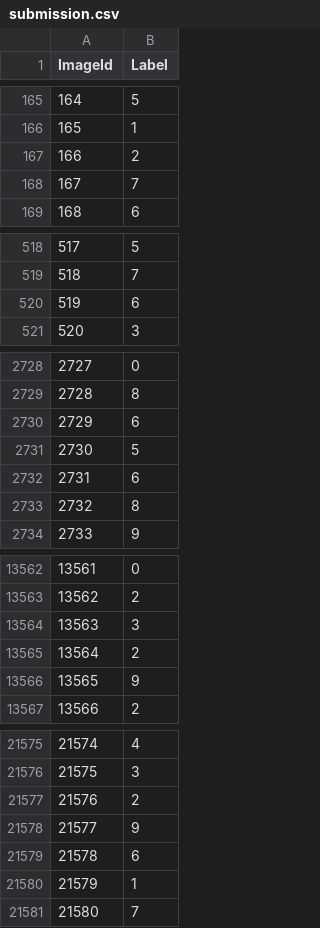
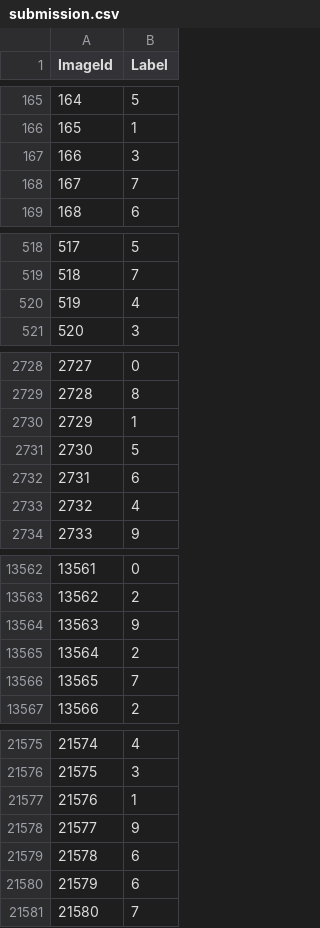
Before and after one commit to gwwang16/Digit-Recognizer, a CSV file: submission.csv, drawn as a sheet; only a part is shown, gaps mark what is left out; the diff covers the shown part only.

```diff
--- a/submission.csv
+++ b/submission.csv
@@ -166,3 +166,3 @@ ImageId,Label
 165,1
-166,2
+166,3
 167,7
@@ -519,3 +519,3 @@ ImageId,Label
 518,7
-519,6
+519,4
 520,3
@@ -2729,6 +2729,6 @@ ImageId,Label
 2728,8
-2729,6
+2729,1
 2730,5
 2731,6
-2732,8
+2732,4
 2733,9
@@ -13563,5 +13563,5 @@ ImageId,Label
 13562,2
-13563,3
+13563,9
 13564,2
-13565,9
+13565,7
 13566,2
@@ -21576,6 +21576,6 @@ ImageId,Label
 21575,3
-21576,2
+21576,1
 21577,9
 21578,6
-21579,1
+21579,6
 21580,7
```
Also changed, not shown: 172 edited cells elsewhere in this file, 3 other files.
